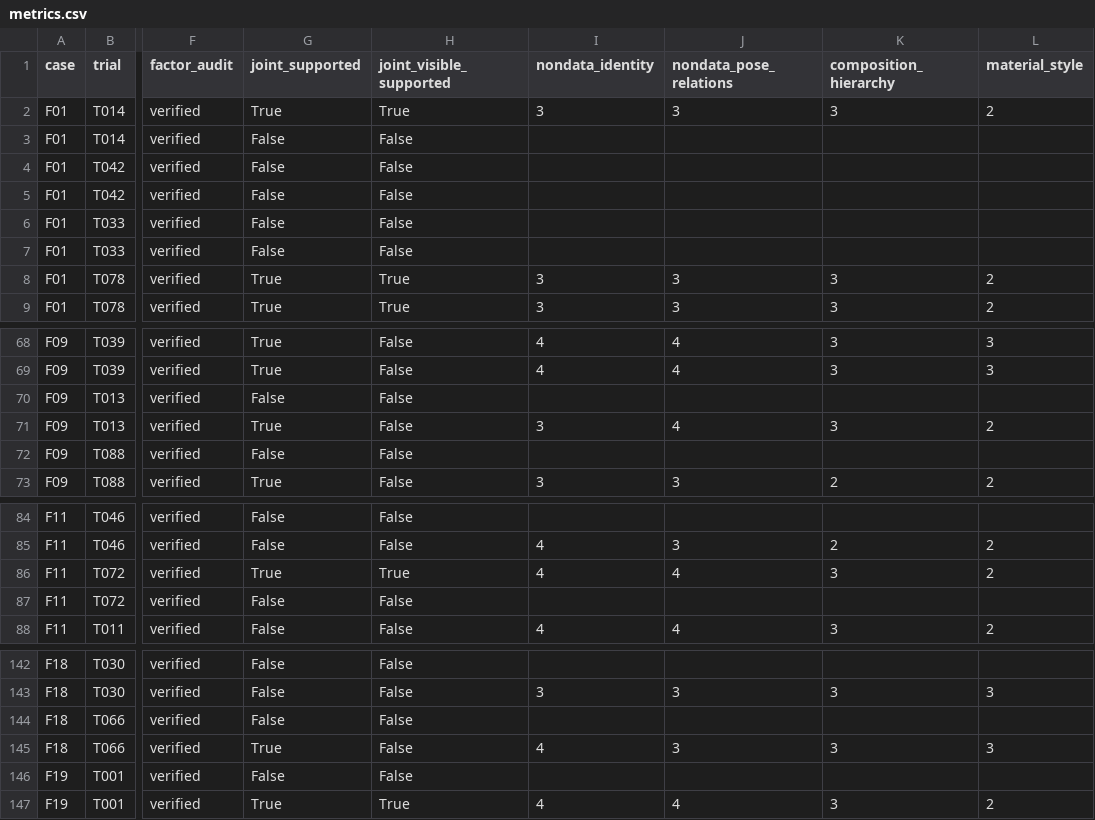
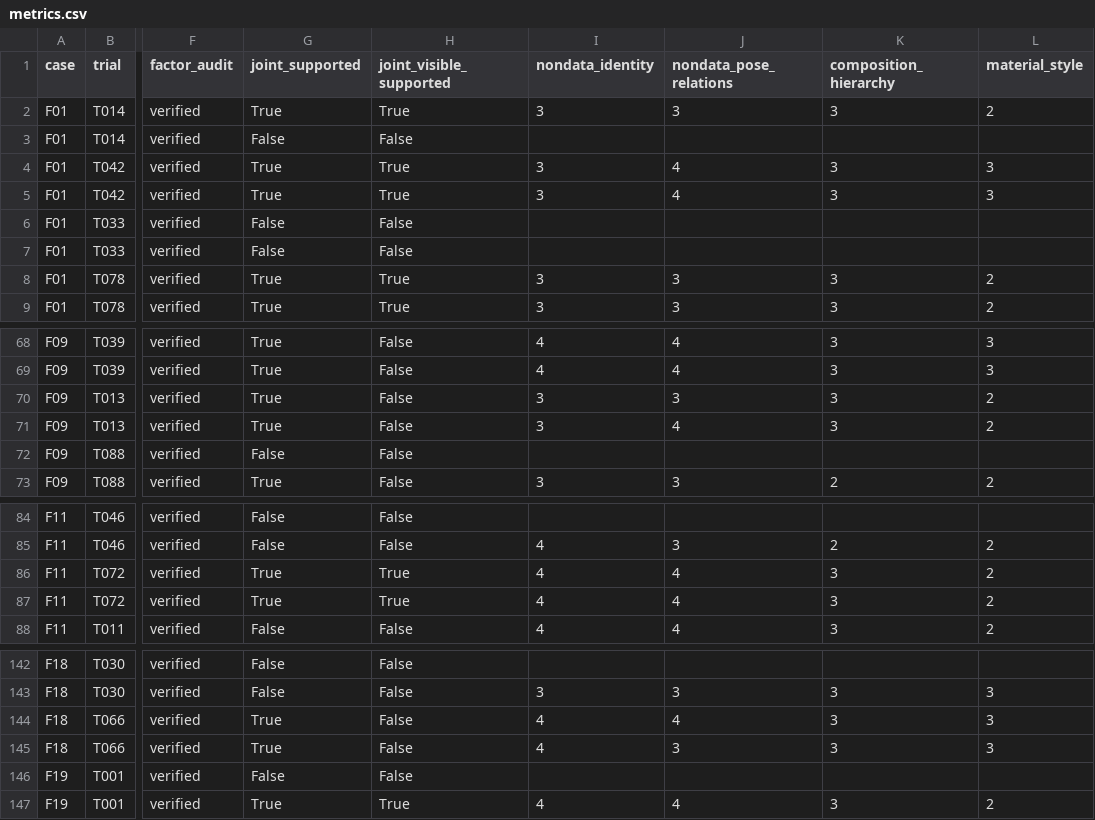
Before and after one commit to Guozihengwww/codemetaphor-review-127, a CSV file: reference-factorial-24/reports/reference_factorial24/metrics.csv, drawn as a sheet; only a part is shown, gaps mark what is left out; the diff names each change by its address in the sheet, - before the commit and + after, or states it on an @@ line.

Commit message:
Update24-design four-condition reference experiment

```diff
--- a/reference-factorial-24/reports/reference_factorial24/metrics.csv
+++ b/reference-factorial-24/reports/reference_factorial24/metrics.csv
-G4:G5 (joint_supported): False
+G4:G5 (joint_supported): True
-H4:H5 (joint_visible_supported): False
+H4:H5 (joint_visible_supported): True
-I4:I5 (nondata_identity): (empty)
+I4:I5 (nondata_identity): 3
-J4:J5 (nondata_pose_relations): (empty)
+J4:J5 (nondata_pose_relations): 4
-K4:K5 (composition_hierarchy): (empty)
+K4:K5 (composition_hierarchy): 3
-L4:L5 (material_style): (empty)
+L4:L5 (material_style): 3
-G70 (joint_supported): False
+G70 (joint_supported): True
-I70 (nondata_identity): (empty)
+I70 (nondata_identity): 3
-J70 (nondata_pose_relations): (empty)
+J70 (nondata_pose_relations): 3
-K70 (composition_hierarchy): (empty)
+K70 (composition_hierarchy): 3
-L70 (material_style): (empty)
+L70 (material_style): 2
-G87 (joint_supported): False
+G87 (joint_supported): True
-H87 (joint_visible_supported): False
+H87 (joint_visible_supported): True
-I87 (nondata_identity): (empty)
+I87 (nondata_identity): 4
-J87 (nondata_pose_relations): (empty)
+J87 (nondata_pose_relations): 4
-K87 (composition_hierarchy): (empty)
+K87 (composition_hierarchy): 3
-L87 (material_style): (empty)
+L87 (material_style): 2
-G144 (joint_supported): False
+G144 (joint_supported): True
-I144 (nondata_identity): (empty)
+I144 (nondata_identity): 4
-J144 (nondata_pose_relations): (empty)
+J144 (nondata_pose_relations): 4
-K144 (composition_hierarchy): (empty)
+K144 (composition_hierarchy): 3
-L144 (material_style): (empty)
+L144 (material_style): 3
```
Also changed, not shown: 6 other files.
